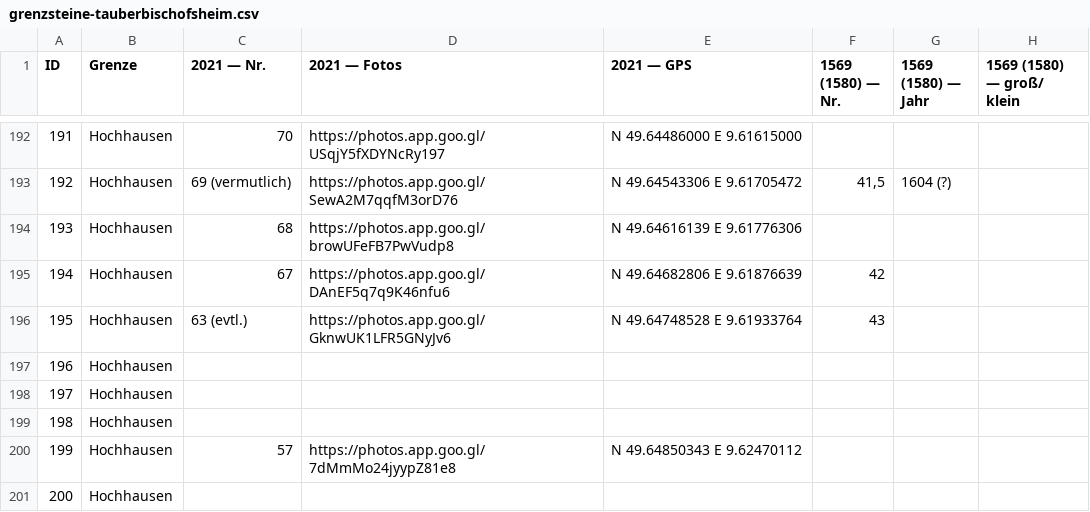
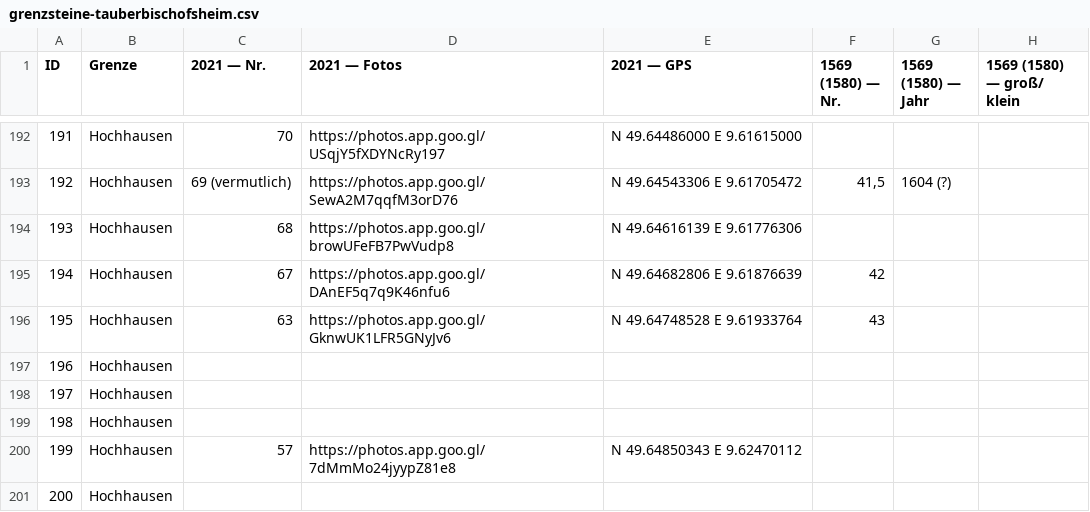
Before and after one commit to lebolama/GemarkungsgrenzeBBB, a CSV file: entwurf/grenzsteine-tauberbischofsheim.csv, drawn as a sheet; only a part is shown, gaps mark what is left out; the diff names each change by its address in the sheet, - before the commit and + after, or states it on an @@ line.

```diff
--- a/entwurf/grenzsteine-tauberbischofsheim.csv
+++ b/entwurf/grenzsteine-tauberbischofsheim.csv
-C196 (2021 — Nr.): 63 (evtl.)
+C196 (2021 — Nr.): 63
```
Also changed, not shown: site/grenzsteine-tauberbischofsheim.csv, 6 other files.
